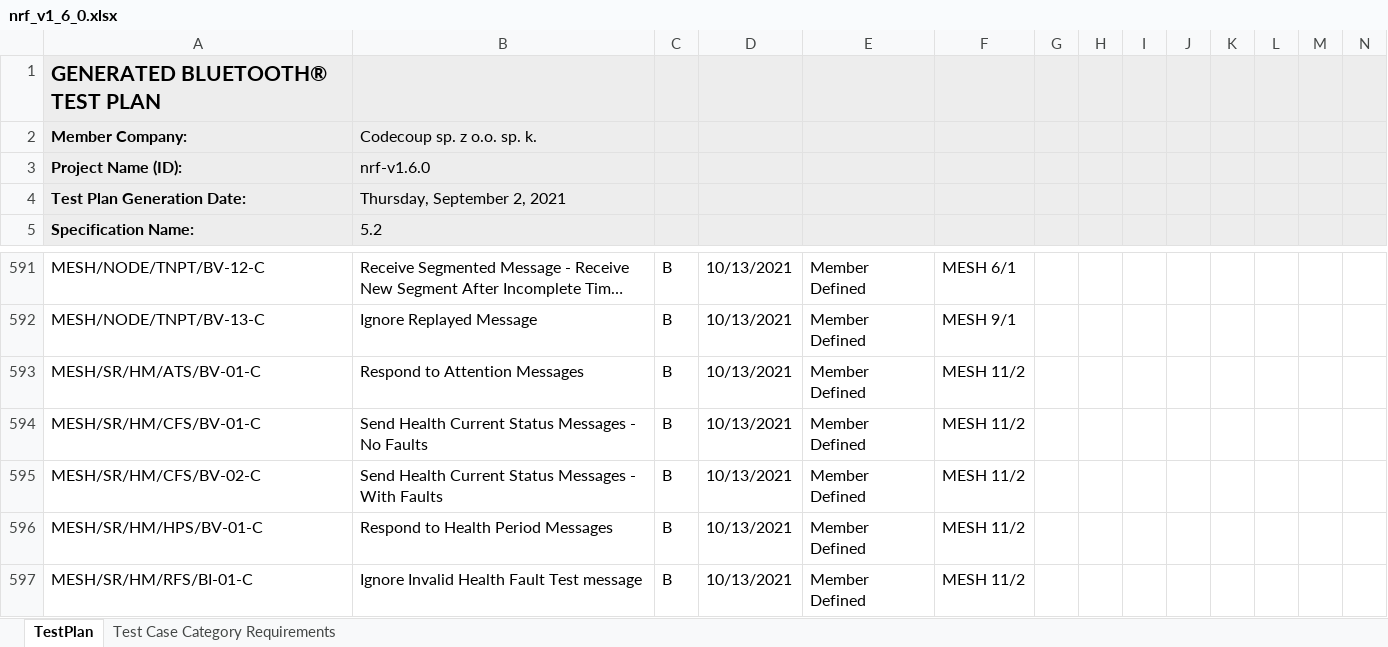
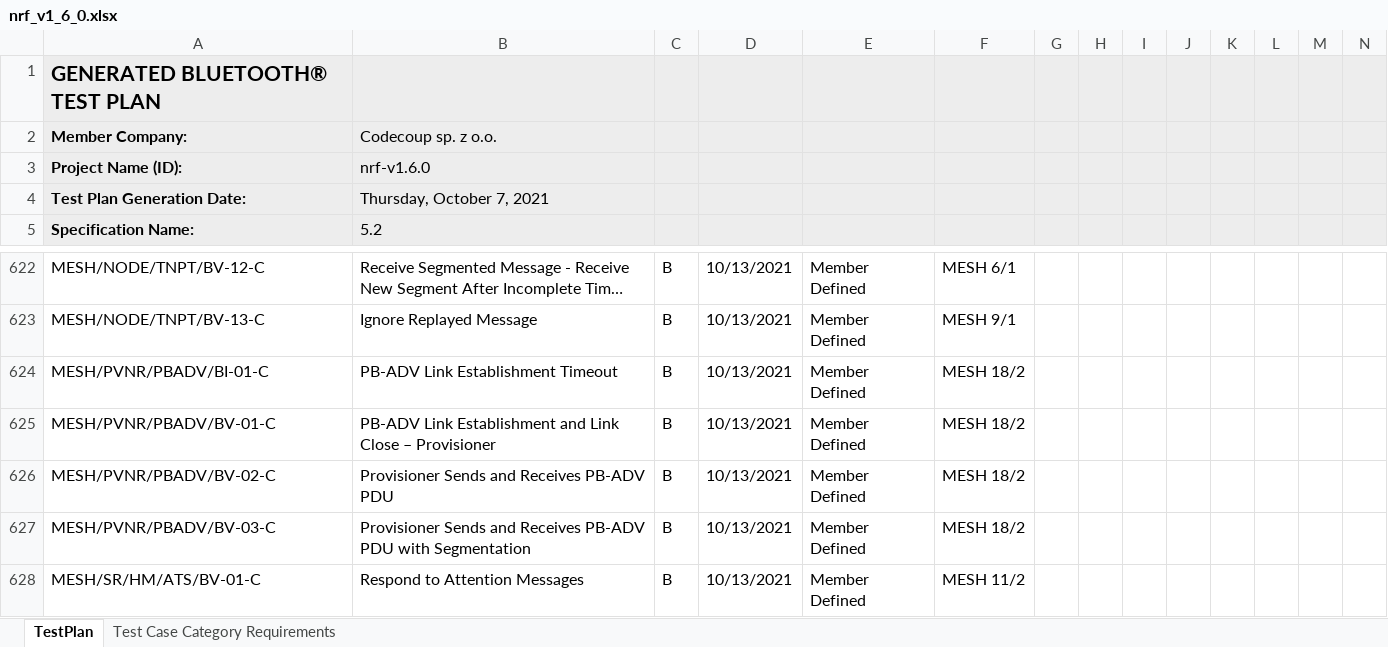
Before and after one commit to auto-pts/auto-pts, an Excel workbook: workspaces/nrf-v160/nrf_v1_6_0.xlsx, sheet TestPlan, drawn as a sheet; only a part is shown, gaps mark what is left out; the shorter side is filled out with more unchanged rows; long unchanged cells end in …; values as stored, in another font and other column widths than the file's, no borders; rows hold the shown columns only; the diff covers the shown part only; the diff names each change by its address in the sheet, - before the commit and + after, or states it on an @@ line.

Commit message:
nrf: Update test plan

```diff
--- a/workspaces/nrf-v160/nrf_v1_6_0.xlsx (sheet TestPlan)
+++ b/workspaces/nrf-v160/nrf_v1_6_0.xlsx (sheet TestPlan)
-B2: Codecoup sp. z o.o. sp. k.
+B2: Codecoup sp. z o.o.
-B4: Thursday, September 2, 2021
+B4: Thursday, October 7, 2021
+row 624: MESH/PVNR/PBADV/BI-01-C | PB-ADV Link Establishment Timeout | B | 10/13/2021 | Member Defined | MESH 18/2
+row 625: MESH/PVNR/PBADV/BV-01-C | PB-ADV Link Establishment and Link Close – Provisioner | B | 10/13/2021 | Member Defined | MESH 18/2
+row 626: MESH/PVNR/PBADV/BV-02-C | Provisioner Sends and Receives PB-ADV PDU | B | 10/13/2021 | Member Defined | MESH 18/2
+row 627: MESH/PVNR/PBADV/BV-03-C | Provisioner Sends and Receives PB-ADV PDU with Segmentation | B | 10/13/2021 | Member Defined | MESH 18/2
```
Also changed, not shown: 53 added rows elsewhere in this sheet.
